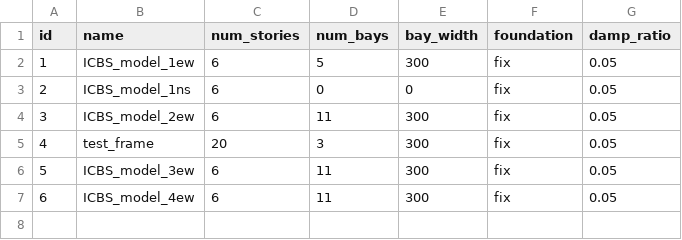
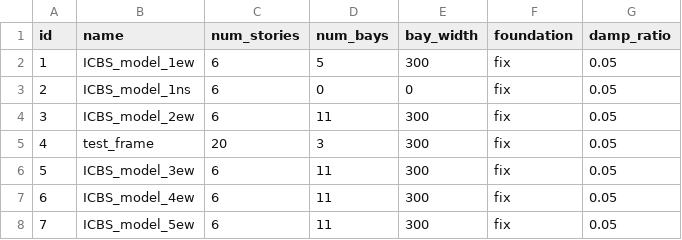
Before and after one commit to dustin-cook/Opensees, a CSV file: inputs/model.csv, drawn as a sheet; the diff names each change by its address in the sheet, - before the commit and + after, or states it on an @@ line.

```diff
--- a/inputs/model.csv
+++ b/inputs/model.csv
+row 8: 7 | ICBS_model_5ew | 6 | 11 | 300 | fix | 0.05
```
Also changed, not shown: inputs/element.csv, inputs/element_group.csv, 2 other files.
